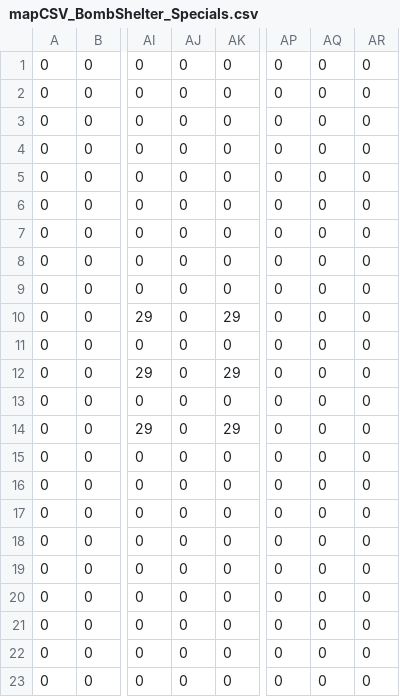
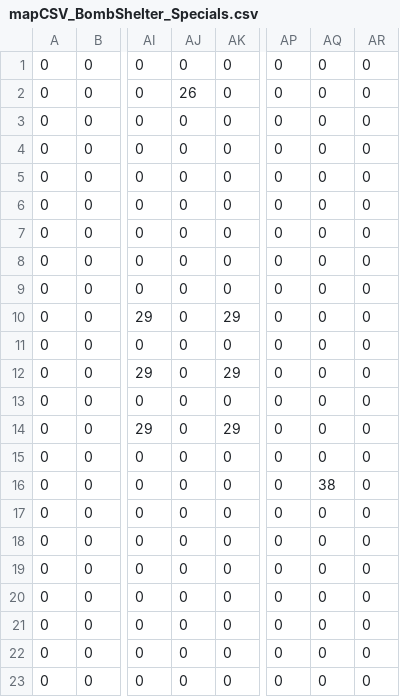
Before and after one commit to Kamal-Sadek/Liberal-Crime-Squad, a CSV file: art/mapCSV_BombShelter_Specials.csv, drawn as a sheet; only a part is shown, gaps mark what is left out; the diff names each change by its address in the sheet, - before the commit and + after, or states it on an @@ line.

Commit message:
- Updated some site maps - Removed critical chance from shotguns - Added AA-12 Auto-Shotgun - Tweaked some combat knife values - Increased shotgun capacity to 8 shells - Fixed metal detectors seeming to not detect M16s and such if you're in disguise - Expanded weapon tracking to make "in-character" weapons only less suspicious, not invisible - Cleaned up some (but not all) of the display bugs with the on-site map area being partially overwritten - Allowed CCS door guards to admit you at the Bar & Grill - Cleaned up the new major news stories - Made datenapping easier with melee weapons, martial arts - Gave AA-12 to CCS bosses - Gave CCS bosses dodge skill - Made CCS bosses hard to intimidate through threatening hostages - Renamed some CCS disguises - Added CCS Boss special - You now defeat CCS safehouse by killing their leader - Minor flavor text tweaks - Some internal refactor and code quality - Deleted unused filler.cpp

```diff
--- a/art/mapCSV_BombShelter_Specials.csv
+++ b/art/mapCSV_BombShelter_Specials.csv
-AJ2: 0
+AJ2: 26
-AQ16: 0
+AQ16: 38
```
Also changed, not shown: art/mapCSV_BarAndGrill_Specials.csv, art/mapCSV_BarAndGrill_Tiles.csv, 38 other files.
